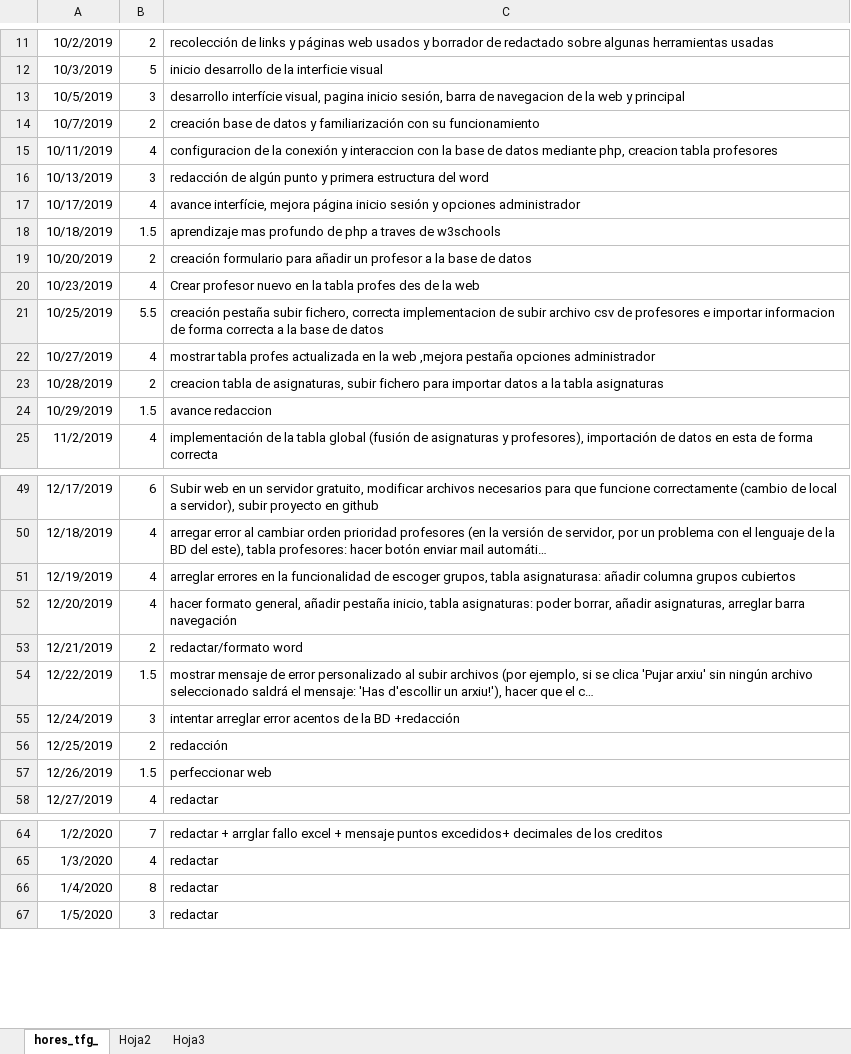
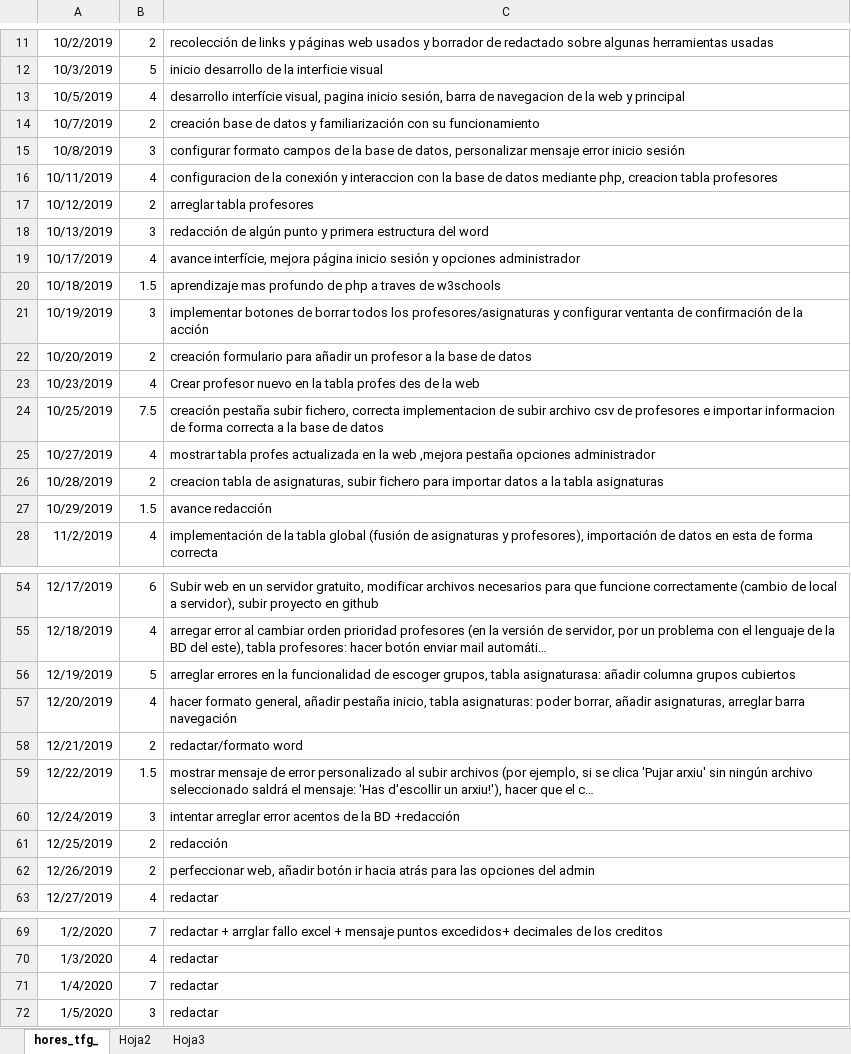
Before and after one commit to mdlunag/tfg, an Excel workbook: hores_tfg_.xlsx, sheet hores_tfg_, drawn as a sheet; only a part is shown, gaps mark what is left out; long unchanged cells end in …; values as stored, in another font and other column widths than the file's, no borders; addresses are those after the commit; the diff covers the shown part only; the diff names each change by its address in the sheet, - before the commit and + after, or states it on an @@ line.

Commit message:
update hores_tfg

```diff
--- a/hores_tfg_.xlsx (sheet hores_tfg_)
+++ b/hores_tfg_.xlsx (sheet hores_tfg_)
-B13: 3
+B13: 4
+row 15: 10/8/2019 | 3 | configurar formato campos de la base de datos, personalizar mensaje error inicio sesión
+row 17: 10/12/2019 | 2 | arreglar tabla profesores
+row 21: 10/19/2019 | 3 | implementar botones de borrar todos los profesores/asignaturas y configurar ventanta de confirmación de la acción
-B24: 5.5
+B24: 7.5
-C27: avance redaccion
+C27: avance redacción
-B56: 4
+B56: 5
-B62: 1.5
+B62: 2
-C62: perfeccionar web
+C62: perfeccionar web, añadir botón ir hacia atrás para las opciones del admin
-B71: 8
+B71: 7
```
Also changed, not shown: 3 added rows, 4 removed rows and 7 edited cells elsewhere in this sheet.
